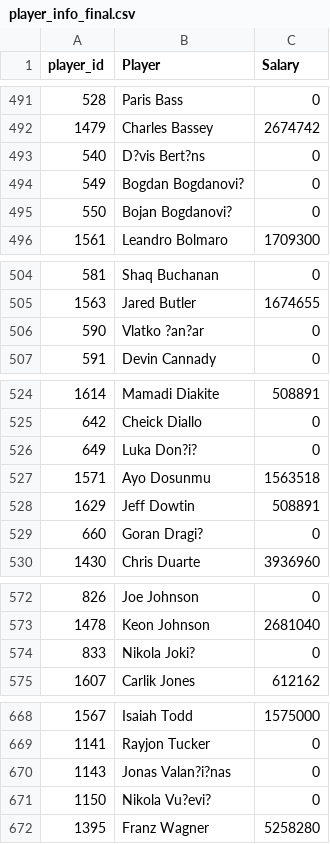
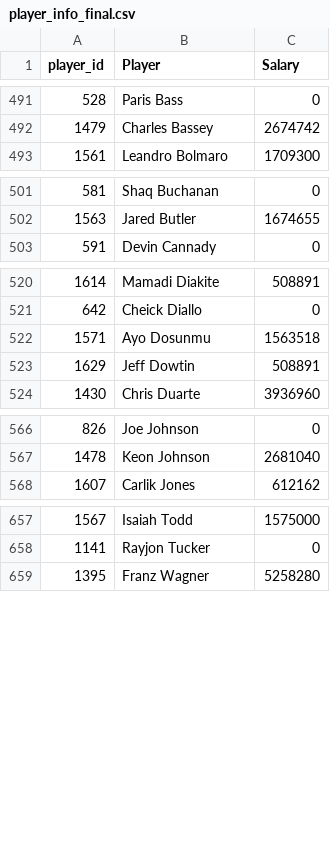
Before and after one commit to AgustinRolon/Dream_team_knicks_analysis, a CSV file: csv/player_info_final.csv, drawn as a sheet; only a part is shown, gaps mark what is left out; the diff covers the shown part only; the diff names each change by its address in the sheet, - before the commit and + after, or states it on an @@ line.

```diff
--- a/csv/player_info_final.csv
+++ b/csv/player_info_final.csv
-row 493: 540 | D?vis Bert?ns | 0
-row 494: 549 | Bogdan Bogdanovi? | 0
-row 495: 550 | Bojan Bogdanovi? | 0
-row 506: 590 | Vlatko ?an?ar | 0
-row 526: 649 | Luka Don?i? | 0
-row 529: 660 | Goran Dragi? | 0
-row 574: 833 | Nikola Joki? | 0
-row 670: 1143 | Jonas Valan?i?nas | 0
-row 671: 1150 | Nikola Vu?evi? | 0
```
Also changed, not shown: 4 removed rows and 13 edited cells elsewhere in this file, csv/player_stats_ultimate.csv.
